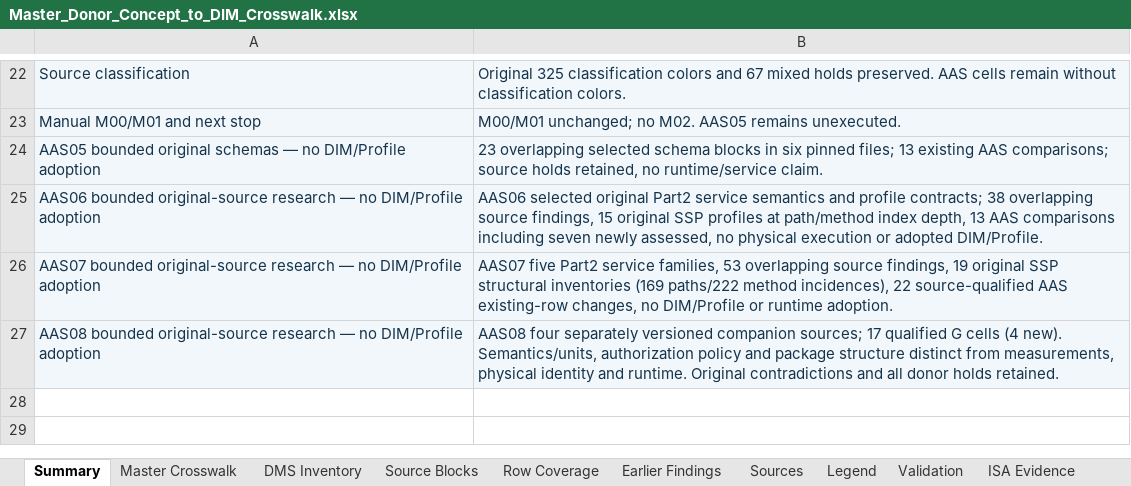
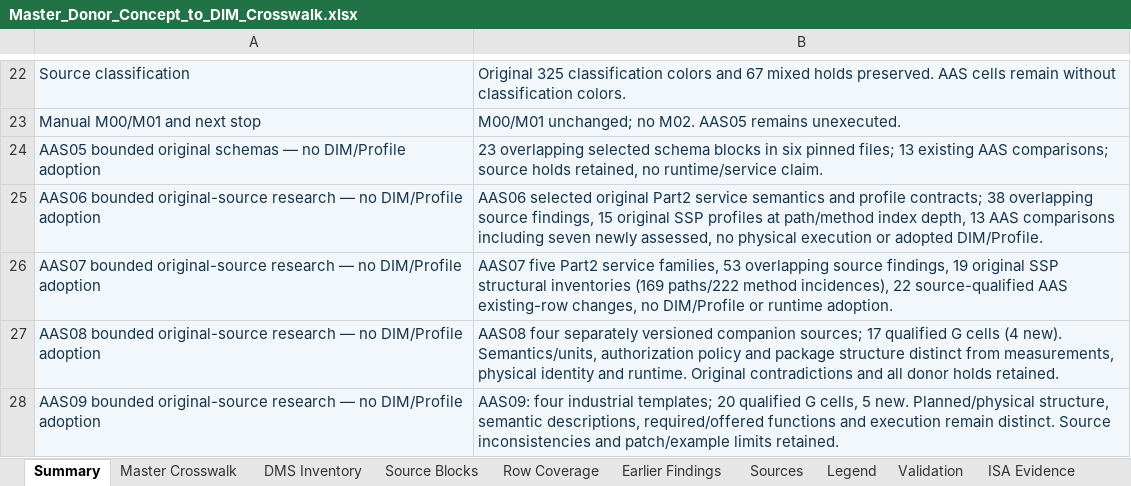
Before and after one commit to OS4CSAPI/glaux-client, an Excel workbook: Docs/Research/DIM_Profile_V2/Donor_DIM_Crosswalk/Master_Donor_Concept_to_DIM_Crosswalk.xlsx, sheet Summary, drawn as a sheet; only a part is shown, gaps mark what is left out; values as stored, in another font and other column widths than the file's, no borders; the diff names each change by its address in the sheet, - before the commit and + after, or states it on an @@ line.

Commit message:
research(aas): publish recovered AAS09 industrial template review and verified master

```diff
--- a/Docs/Research/DIM_Profile_V2/Donor_DIM_Crosswalk/Master_Donor_Concept_to_DIM_Crosswalk.xlsx (sheet Summary)
+++ b/Docs/Research/DIM_Profile_V2/Donor_DIM_Crosswalk/Master_Donor_Concept_to_DIM_Crosswalk.xlsx (sheet Summary)
+row 28: AAS09 bounded original-source research — no DIM/Profile adoption | AAS09: four industrial templates; 20 qualified G cells, 5 new. Planned/physical structure, semantic descriptions, required/offered functions and execution remain distinct. Source inconsistencies and patch/example limits retained.
```
Also changed, not shown: sheet Master Crosswalk, sheet DIM Register, sheet Validation, sheet Legend, 15 other files.
